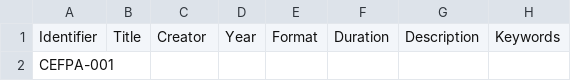
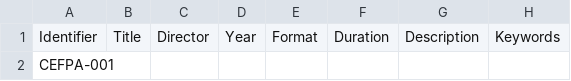
Before and after one commit to hoodedfiji/Canadian-Experimental-Film-Preservation-Archive, a CSV file: data/metadata/cefpa_metadata_template.csv, drawn as a sheet; only a part is shown; the diff names each change by its address in the sheet, - before the commit and + after, or states it on an @@ line.

Commit message:
Update cefpa_metadata_template.csv

```diff
--- a/data/metadata/cefpa_metadata_template.csv
+++ b/data/metadata/cefpa_metadata_template.csv
-C1: Creator
+C1: Director
```
